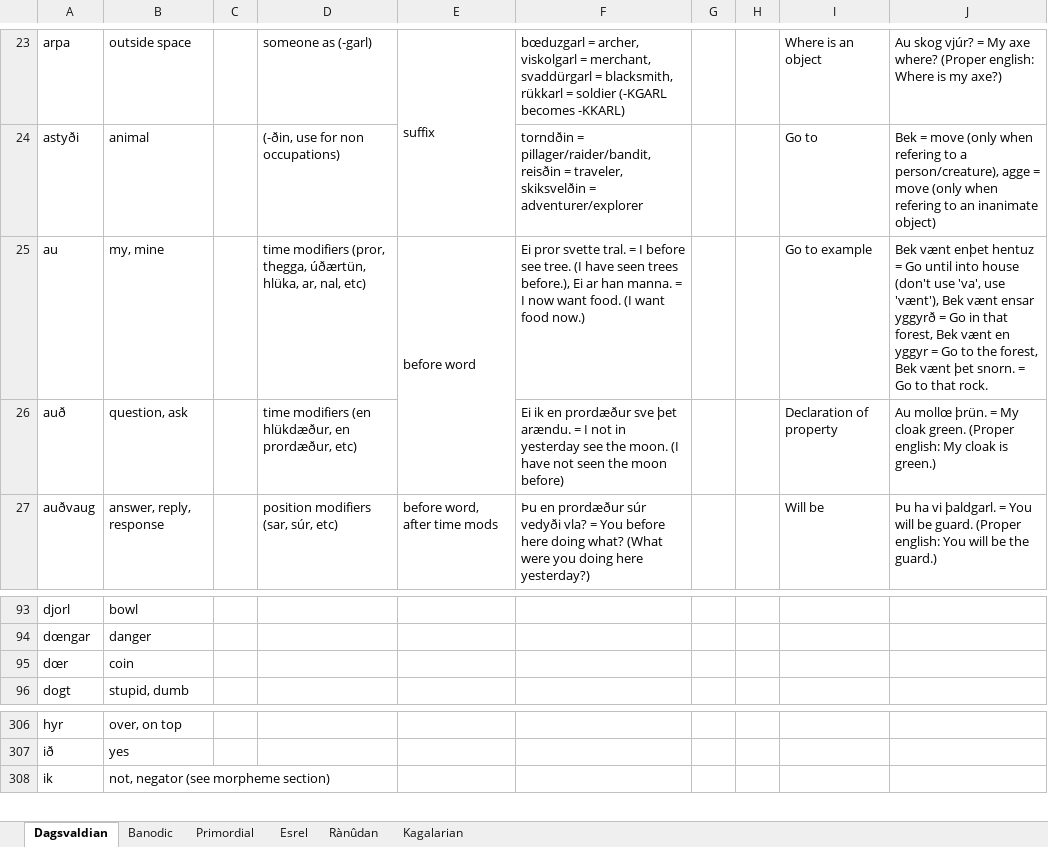
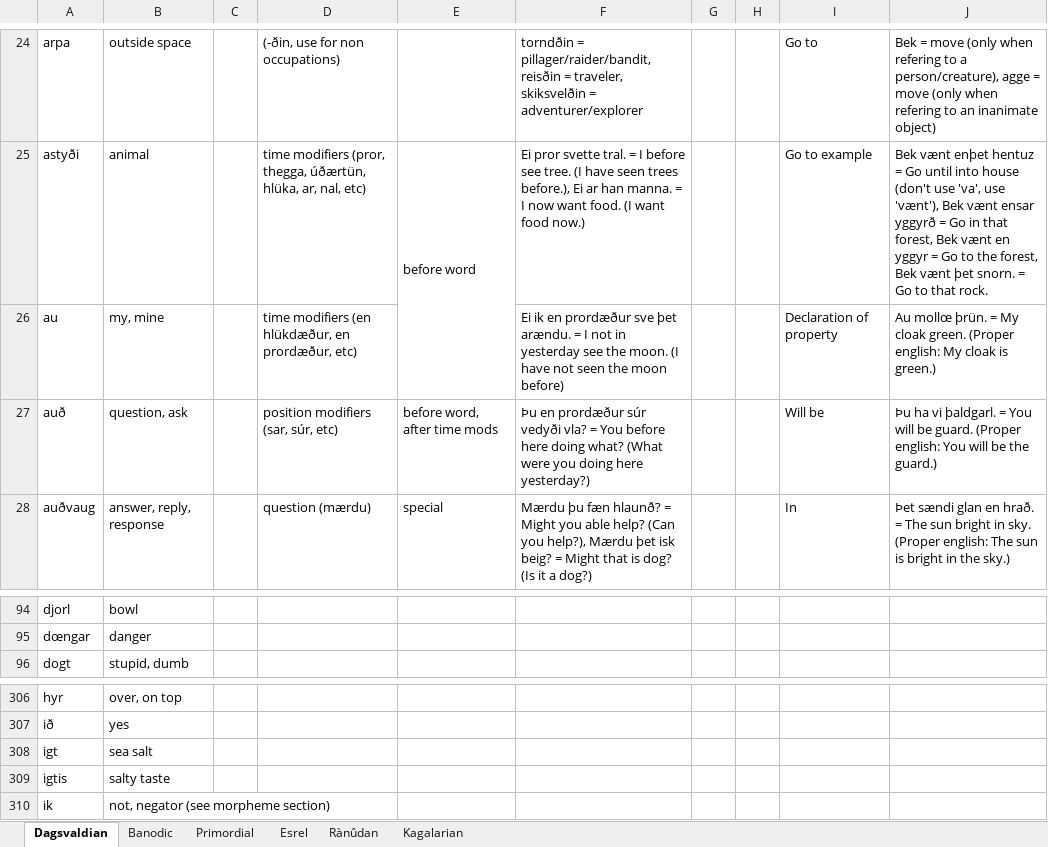
Before and after one commit to Oneo64/Aldpor, an Excel workbook: Conlangs/Fantasy Languages.xlsx, sheet Dagsvaldian, drawn as a sheet; only a part is shown, gaps mark what is left out; values as stored, in another font and other column widths than the file's, no borders; charts and pictures not drawn; removed rows and columns are numbered as before the commit, all else as after; the diff covers the shown part only; the diff names each change by its address in the sheet, - before the commit and + after, or states it on an @@ line.

```diff
--- a/Conlangs/Fantasy Languages.xlsx (sheet Dagsvaldian)
+++ b/Conlangs/Fantasy Languages.xlsx (sheet Dagsvaldian)
-D24: someone as (-garl)
+D24: (-ðin, use for non occupations)
-E24: suffix
+E24: (empty)
-E23:E24 merged
-F24: bœduzgarl = archer, viskolgarl = merchant, svaddürgarl = blacksmith, rükkarl = soldier (-KGARL becomes -KKARL)
+F24: torndðin = pillager/raider/bandit, reisðin = traveler, skiksvelðin = adventurer/explorer
-I24: Where is an object
+I24: Go to
-J24: Au skog vjúr? = My axe where? (Proper english: Where is my axe?)
+J24: Bek = move (only when refering to a person/creature), agge = move (only when refering to an inanimate object)
-D25: (-ðin, use for non occupations)
+D25: time modifiers (pror, thegga, úðærtün, hlüka, ar, nal, etc)
-E25: (empty)
+E25: before word
+E25:E26 merged
-F25: torndðin = pillager/raider/bandit, reisðin = traveler, skiksvelðin = adventurer/explorer
+F25: Ei pror svette tral. = I before see tree. (I have seen trees before.), Ei ar han manna. = I now want food. (I want food now.)
-I25: Go to
+I25: Go to example
-J25: Bek = move (only when refering to a person/creature), agge = move (only when refering to an inanimate object)
+J25: Bek vænt enþet hentuz = Go until into house (don't use 'va', use 'vænt'), Bek vænt ensar yggyrð = Go in that forest, Bek vænt en yggyr = Go to the forest, Bek vænt þet snorn. = Go to that rock.
-D26: time modifiers (pror, thegga, úðærtün, hlüka, ar, nal, etc)
+D26: time modifiers (en hlükdæður, en prordæður, etc)
-E26: before word
+E26: (empty)
-E25:E26 merged
-F26: Ei pror svette tral. = I before see tree. (I have seen trees before.), Ei ar han manna. = I now want food. (I want food now.)
+F26: Ei ik en prordæður sve þet arændu. = I not in yesterday see the moon. (I have not seen the moon before)
-I26: Go to example
+I26: Declaration of property
-J26: Bek vænt enþet hentuz = Go until into house (don't use 'va', use 'vænt'), Bek vænt ensar yggyrð = Go in that forest, Bek vænt en yggyr = Go to the forest, Bek vænt þet snorn. = Go to that rock.
+J26: Au mollœ þrün. = My cloak green. (Proper english: My cloak is green.)
-D27: time modifiers (en hlükdæður, en prordæður, etc)
+D27: position modifiers (sar, súr, etc)
-E27: (empty)
+E27: before word, after time mods
-F27: Ei ik en prordæður sve þet arændu. = I not in yesterday see the moon. (I have not seen the moon before)
+F27: Þu en prordæður súr vedyði vla? = You before here doing what? (What were you doing here yesterday?)
-I27: Declaration of property
+I27: Will be
-J27: Au mollœ þrün. = My cloak green. (Proper english: My cloak is green.)
+J27: Þu ha vi þaldgarl. = You will be guard. (Proper english: You will be the guard.)
-D28: position modifiers (sar, súr, etc)
+D28: question (mærdu)
-E28: before word, after time mods
+E28: special
-F28: Þu en prordæður súr vedyði vla? = You before here doing what? (What were you doing here yesterday?)
+F28: Mærdu þu fæn hlaunð? = Might you able help? (Can you help?), Mærdu þet isk beig? = Might that is dog? (Is it a dog?)
-I28: Will be
+I28: In
-J28: Þu ha vi þaldgarl. = You will be guard. (Proper english: You will be the guard.)
+J28: Þet sændi glan en hrað. = The sun bright in sky. (Proper english: The sun is bright in the sky.)
-row 95: dœr | coin
+row 308: igt | sea salt
+row 309: igtis | salty taste
```
Also changed, not shown: 3 added rows, 2 removed rows, 138 edited cells, cell formats and merged cells elsewhere in this sheet.
